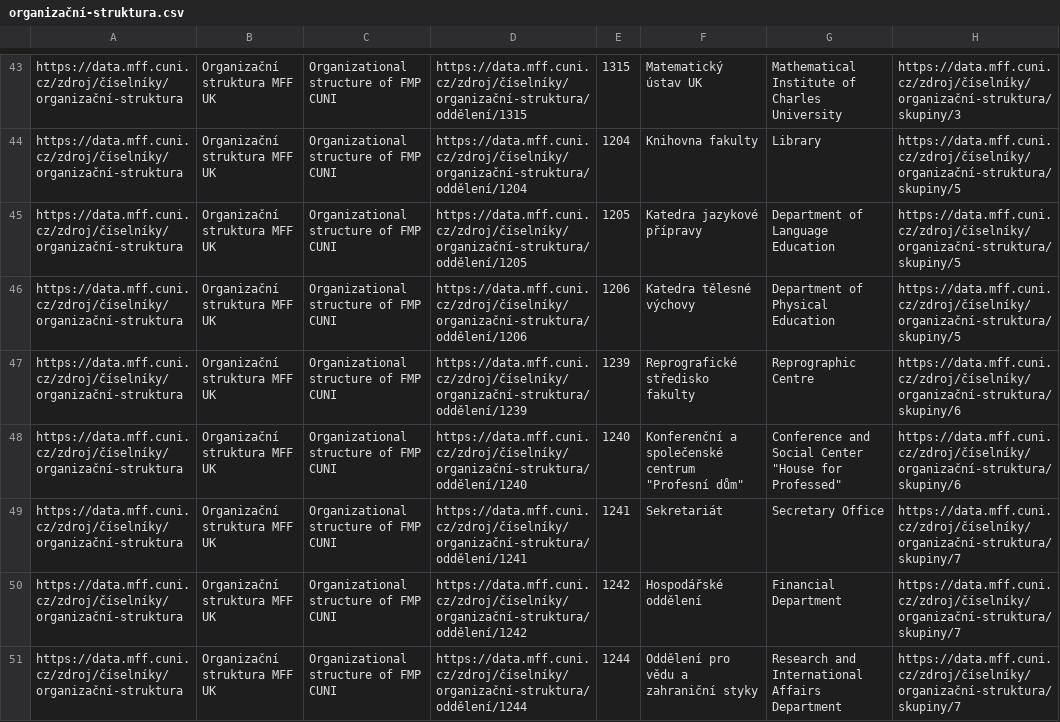
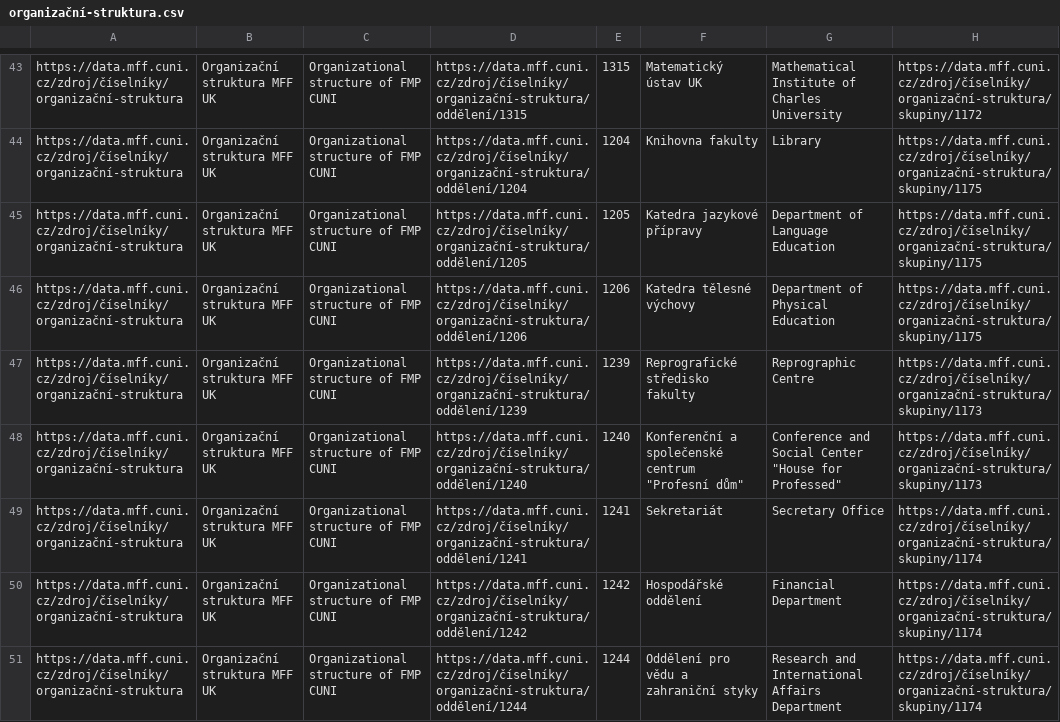
Before and after one commit to mff-uk/ciselniky, a CSV file: organizační-struktura.csv, drawn as a sheet; only a part is shown, gaps mark what is left out; the diff covers the shown part only; the diff names each change by its address in the sheet, - before the commit and + after, or states it on an @@ line.

Commit message:
Přečíslování organizačních jednotek

```diff
--- a/organizační-struktura.csv
+++ b/organizační-struktura.csv
-H43: https://data.mff.cuni.cz/zdroj/číselníky/organizační-struktura/skupiny/3
+H43: https://data.mff.cuni.cz/zdroj/číselníky/organizační-struktura/skupiny/1172
-H44:H46: https://data.mff.cuni.cz/zdroj/číselníky/organizační-struktura/skupiny/5
+H44:H46: https://data.mff.cuni.cz/zdroj/číselníky/organizační-struktura/skupiny/1175
-H47:H48: https://data.mff.cuni.cz/zdroj/číselníky/organizační-struktura/skupiny/6
+H47:H48: https://data.mff.cuni.cz/zdroj/číselníky/organizační-struktura/skupiny/1173
-H49:H51: https://data.mff.cuni.cz/zdroj/číselníky/organizační-struktura/skupiny/7
+H49:H51: https://data.mff.cuni.cz/zdroj/číselníky/organizační-struktura/skupiny/1174
```
Also changed, not shown: 37 edited cells elsewhere in this file, 8 other files.
